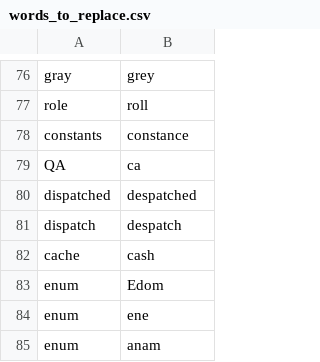
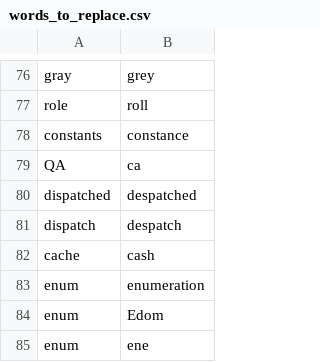
Before and after one commit to alexrkoch/knausj_talon, a CSV file: settings/words_to_replace.csv, drawn as a sheet; only a part is shown, gaps mark what is left out; the shorter side is filled out with more unchanged rows.

Commit message:
[ark] add words to replace

```diff
--- a/settings/words_to_replace.csv
+++ b/settings/words_to_replace.csv
@@ -82,2 +82,3 @@ dispatch, despatch
 cache, cash
+enum, enumeration
 enum, Edom
```
